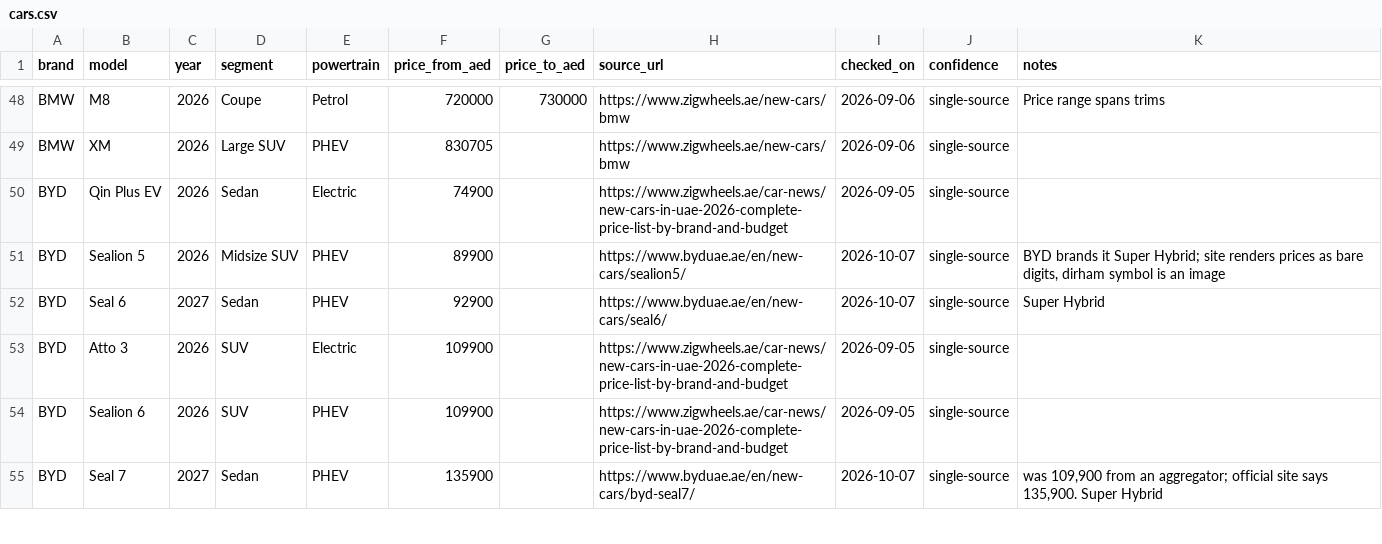
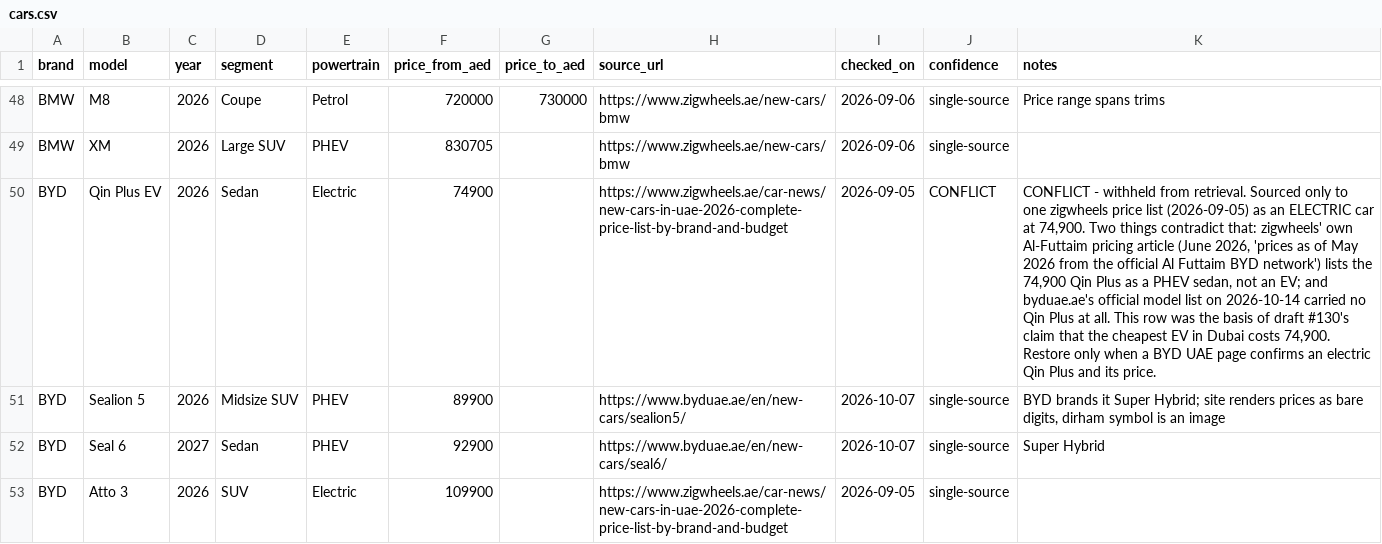
Before and after one commit to Ahamed-16/autoedits, a CSV file: data/cars.csv, drawn as a sheet; only a part is shown, gaps mark what is left out; the shorter side is filled out with more unchanged rows; the diff names each change by its address in the sheet, - before the commit and + after, or states it on an @@ line.

```diff
--- a/data/cars.csv
+++ b/data/cars.csv
-J50 (confidence): single-source
+J50 (confidence): CONFLICT
-K50 (notes): (empty)
+K50 (notes): CONFLICT - withheld from retrieval. Sourced only to one zigwheels price list (2026-09-05) as an ELECTRIC car at 74,900. Two things contradict that: zigwheels' own Al-Futtaim pricing article (June 2026, 'prices as of May 2026 from the official Al Futtaim BYD network') lists the 74,900 Qin Plus as a PHEV sedan, not an EV; and byduae.ae's official model list on 2026-10-14 carried no Qin Plus at all. This row was the basis of draft #130's claim that the cheapest EV in Dubai costs 74,900. Restore only when a BYD UAE page confirms an electric Qin Plus and its price.
```
Also changed, not shown: data/sources.csv, 20 other files.
